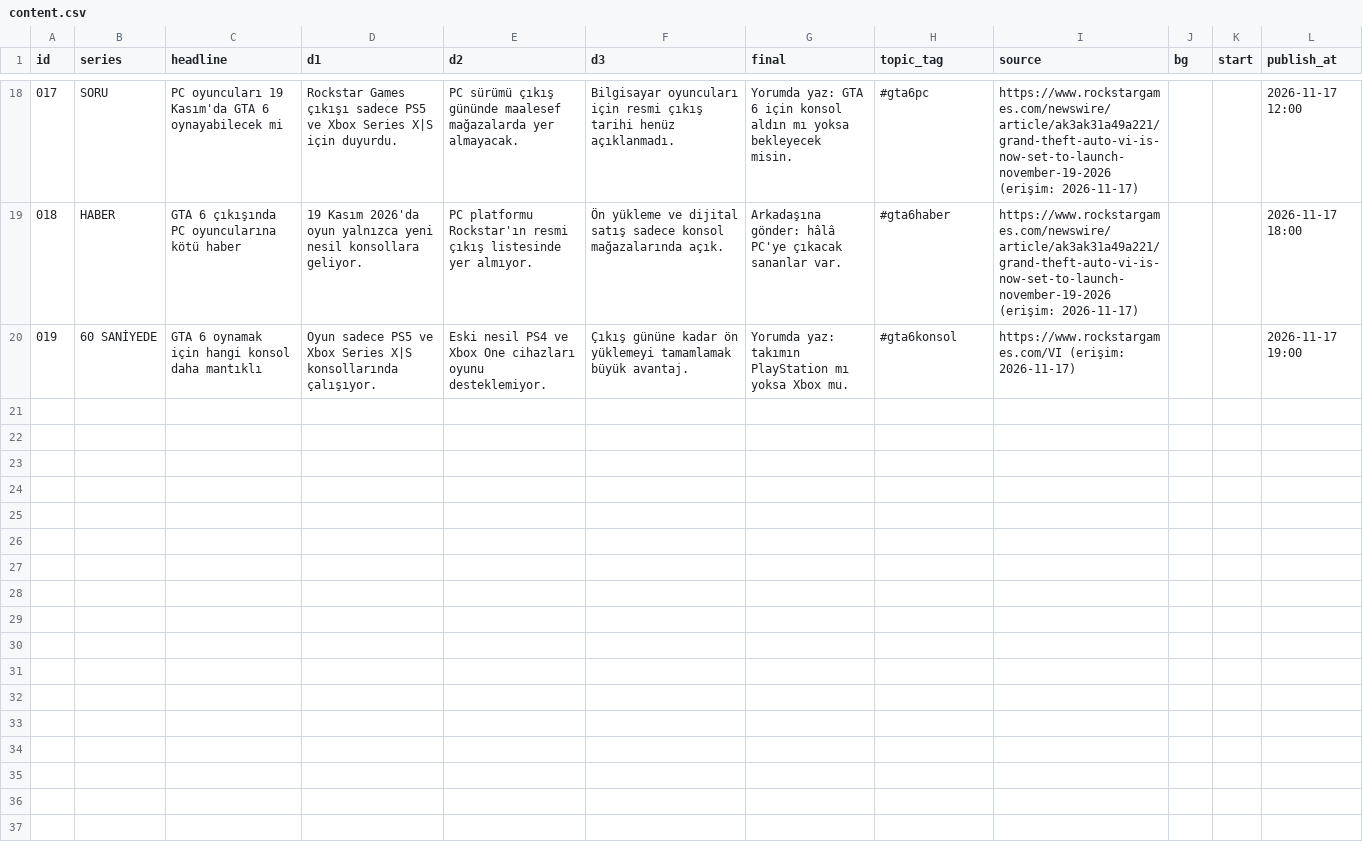
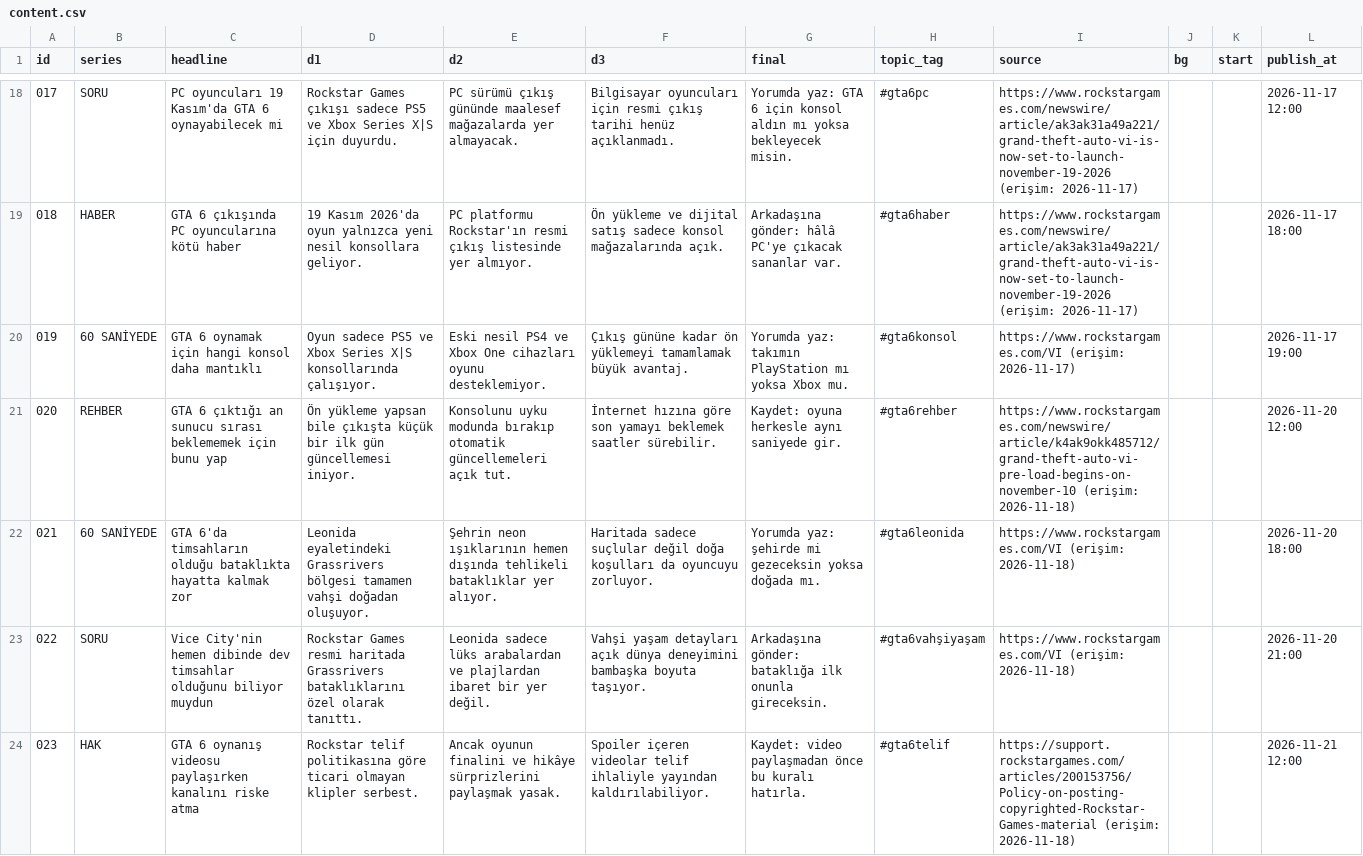
Before and after one commit to leonidaradar/leonida-radar, a CSV file: content.csv, drawn as a sheet; only a part is shown, gaps mark what is left out; the diff names each change by its address in the sheet, - before the commit and + after, or states it on an @@ line.

Commit message:
Update content.csv

```diff
--- a/content.csv
+++ b/content.csv
+row 21: 020 | REHBER | GTA 6 çıktığı an sunucu sırası beklememek için bunu yap | Ön yükleme yapsan bile çıkışta küçük bir ilk gün güncellemesi iniyor. | Konsolunu uyku modunda bırakıp otomatik güncellemeleri açık tut. | İnternet hızına göre son yamayı beklemek saatler sürebilir. | Kaydet: oyuna herkesle aynı saniyede gir. | #gta6rehber | https://www.rockstargames.com/newswire/article/k4ak9okk485712/grand-theft-auto-vi-pre-load-begins-on-november-10 (erişim: 2026-11-18) |  |  | 2026-11-20 12:00
+row 22: 021 | 60 SANİYEDE | GTA 6'da timsahların olduğu bataklıkta hayatta kalmak zor | Leonida eyaletindeki Grassrivers bölgesi tamamen vahşi doğadan oluşuyor. | Şehrin neon ışıklarının hemen dışında tehlikeli bataklıklar yer alıyor. | Haritada sadece suçlular değil doğa koşulları da oyuncuyu zorluyor. | Yorumda yaz: şehirde mi gezeceksin yoksa doğada mı. | #gta6leonida | https://www.rockstargames.com/VI (erişim: 2026-11-18) |  |  | 2026-11-20 18:00
+row 23: 022 | SORU | Vice City'nin hemen dibinde dev timsahlar olduğunu biliyor muydun | Rockstar Games resmi haritada Grassrivers bataklıklarını özel olarak tanıttı. | Leonida sadece lüks arabalardan ve plajlardan ibaret bir yer değil. | Vahşi yaşam detayları açık dünya deneyimini bambaşka boyuta taşıyor. | Arkadaşına gönder: bataklığa ilk onunla gireceksin. | #gta6vahşiyaşam | https://www.rockstargames.com/VI (erişim: 2026-11-18) |  |  | 2026-11-20 21:00
+row 24: 023 | HAK | GTA 6 oynanış videosu paylaşırken kanalını riske atma | Rockstar telif politikasına göre ticari olmayan klipler serbest. | Ancak oyunun finalini ve hikâye sürprizlerini paylaşmak yasak. | Spoiler içeren videolar telif ihlaliyle yayından kaldırılabiliyor. | Kaydet: video paylaşmadan önce bu kuralı hatırla. | #gta6telif | https://support.rockstargames.com/articles/200153756/Policy-on-posting-copyrighted-Rockstar-Games-material (erişim: 2026-11-18) |  |  | 2026-11-21 12:00
```
